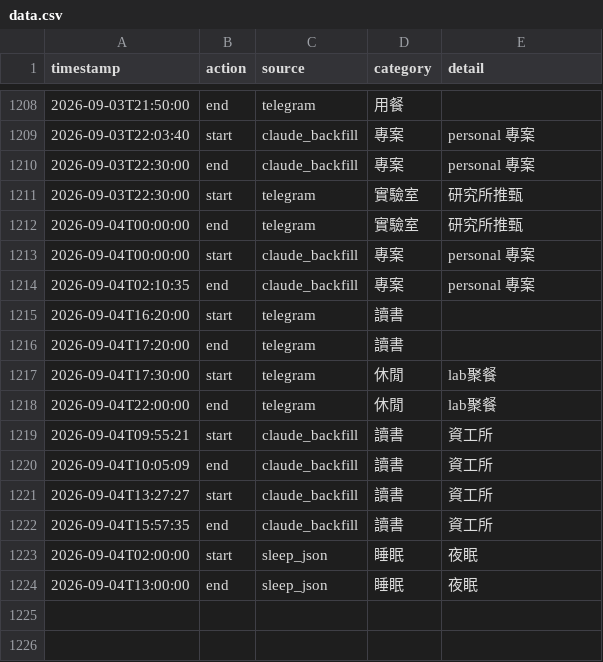
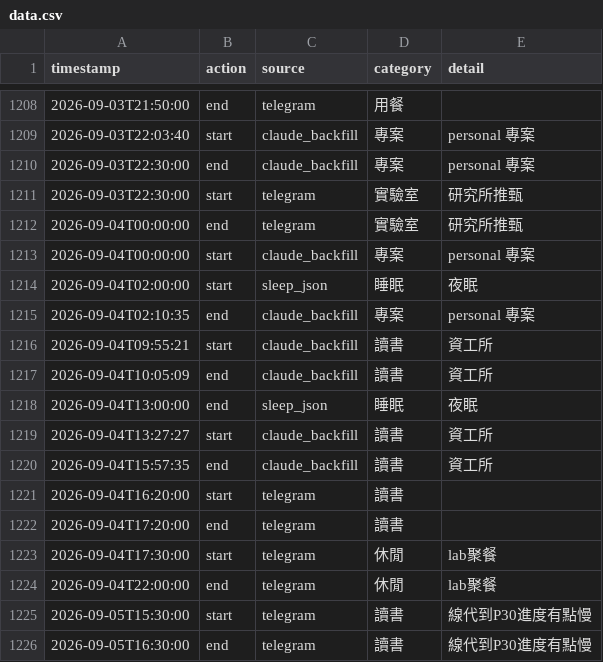
Before and after one commit to ssuyu0829/tt-f6a83b, a CSV file: data.csv, drawn as a sheet; only a part is shown, gaps mark what is left out.

Commit message:
sync 2026-09-05 16:55

```diff
--- a/data.csv
+++ b/data.csv
@@ -1213,3 +1213,9 @@ timestamp,action,source,category,detail
 2026-09-04T00:00:00,start,claude_backfill,專案,personal 專案
+2026-09-04T02:00:00,start,sleep_json,睡眠,夜眠
 2026-09-04T02:10:35,end,claude_backfill,專案,personal 專案
+2026-09-04T09:55:21,start,claude_backfill,讀書,資工所
+2026-09-04T10:05:09,end,claude_backfill,讀書,資工所
+2026-09-04T13:00:00,end,sleep_json,睡眠,夜眠
+2026-09-04T13:27:27,start,claude_backfill,讀書,資工所
+2026-09-04T15:57:35,end,claude_backfill,讀書,資工所
 2026-09-04T16:20:00,start,telegram,讀書,
@@ -1218,7 +1224,3 @@ timestamp,action,source,category,detail
 2026-09-04T22:00:00,end,telegram,休閒,lab聚餐
-2026-09-04T09:55:21,start,claude_backfill,讀書,資工所
-2026-09-04T10:05:09,end,claude_backfill,讀書,資工所
-2026-09-04T13:27:27,start,claude_backfill,讀書,資工所
-2026-09-04T15:57:35,end,claude_backfill,讀書,資工所
-2026-09-04T02:00:00,start,sleep_json,睡眠,夜眠
-2026-09-04T13:00:00,end,sleep_json,睡眠,夜眠
+2026-09-05T15:30:00,start,telegram,讀書,線代到P30進度有點慢
+2026-09-05T16:30:00,end,telegram,讀書,線代到P30進度有點慢
```
